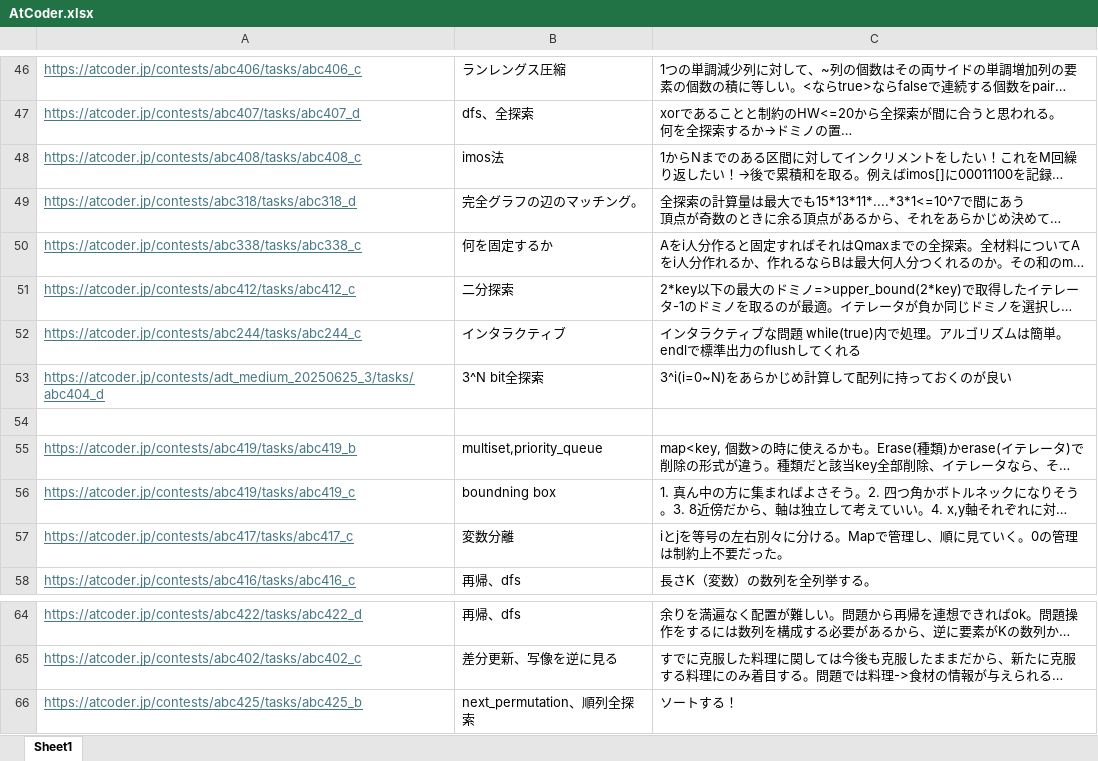
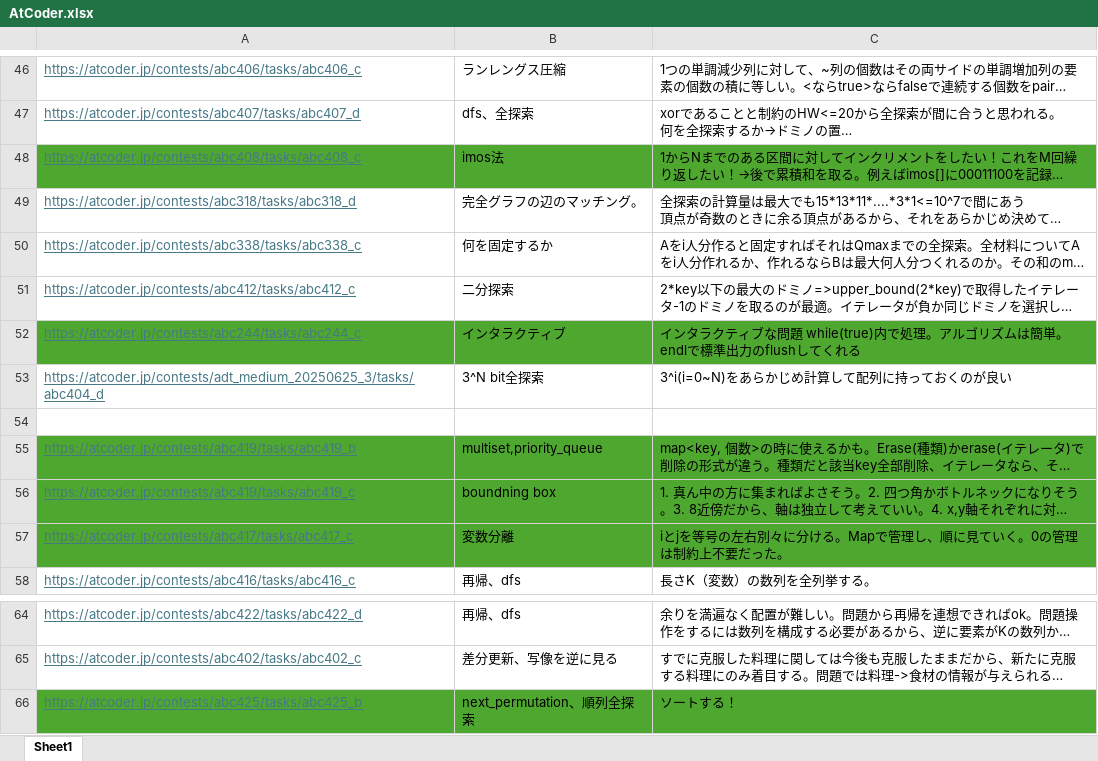
Before and after one commit to KeeK-ee/AtCoder, an Excel workbook: AtCoder.xlsx, sheet Sheet1, drawn as a sheet; only a part is shown, gaps mark what is left out; long unchanged cells end in …; values as stored, in another font and other column widths than the file's, no borders; the diff covers the shown part only; the diff names each change by its address in the sheet, - before the commit and + after, or states it on an @@ line.

```diff
--- a/AtCoder.xlsx (sheet Sheet1)
+++ b/AtCoder.xlsx (sheet Sheet1)
-A48:C48 fill: none
+A48:C48 fill: #4EA72E
-A52:C52 fill: none
+A52:C52 fill: #4EA72E
-A55:C57 fill: none
+A55:C57 fill: #4EA72E
-A66:C66 fill: none
+A66:C66 fill: #4EA72E
```
Also changed, not shown: cell formats elsewhere in this sheet, 36 other files.
